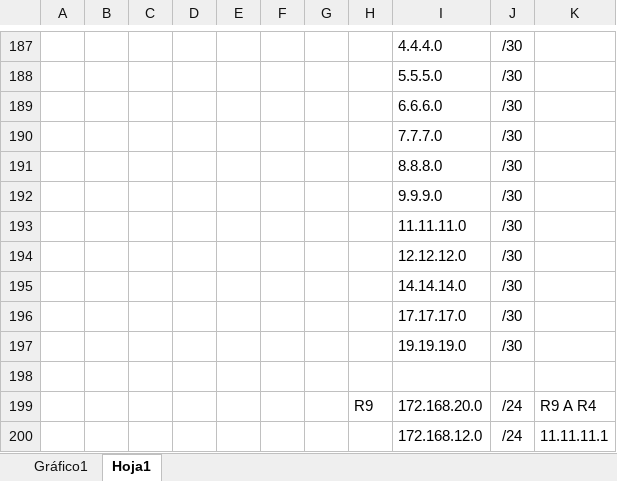
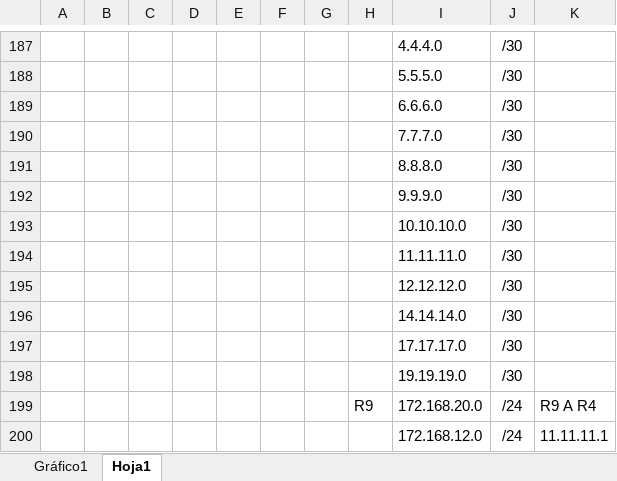
Before and after one commit to LuisS-byte/Parcial-Redes-Periodo-2, an Excel workbook: Tablas.xlsx, sheet Hoja1, drawn as a sheet; only a part is shown, gaps mark what is left out; values as stored, in another font and other column widths than the file's, no borders; charts and pictures not drawn; removed rows and columns are numbered as before the commit, all else as after; the diff names each change by its address in the sheet, - before the commit and + after, or states it on an @@ line.

```diff
--- a/Tablas.xlsx (sheet Hoja1)
+++ b/Tablas.xlsx (sheet Hoja1)
+row 193:  |  |  |  |  |  |  |  | 10.10.10.0 | /30
-row 198: (empty)
```
Also changed, not shown: 1 other file.
